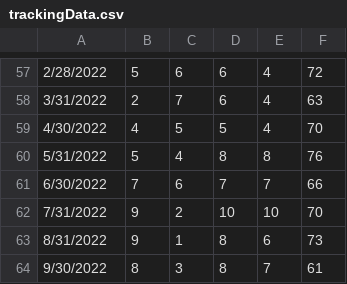
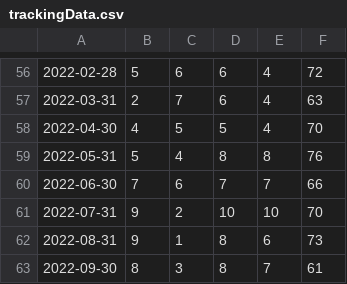
Before and after one commit to beckerMel/hackThePatriarchy, a CSV file: src/res/trackingData.csv, drawn as a sheet; only a part is shown, gaps mark what is left out; addresses are those after the commit; the diff covers the shown part only; the diff names each change by its address in the sheet, - before the commit and + after, or states it on an @@ line.

```diff
--- a/src/res/trackingData.csv
+++ b/src/res/trackingData.csv
-A56: 2/28/2022
+A56: 2022-02-28
-A57: 3/31/2022
+A57: 2022-03-31
-A58: 4/30/2022
+A58: 2022-04-30
-A59: 5/31/2022
+A59: 2022-05-31
-A60: 6/30/2022
+A60: 2022-06-30
-A61: 7/31/2022
+A61: 2022-07-31
-A62: 8/31/2022
+A62: 2022-08-31
-A63: 9/30/2022
+A63: 2022-09-30
```
Also changed, not shown: 1 removed row and 55 edited cells elsewhere in this file, 2 other files.
